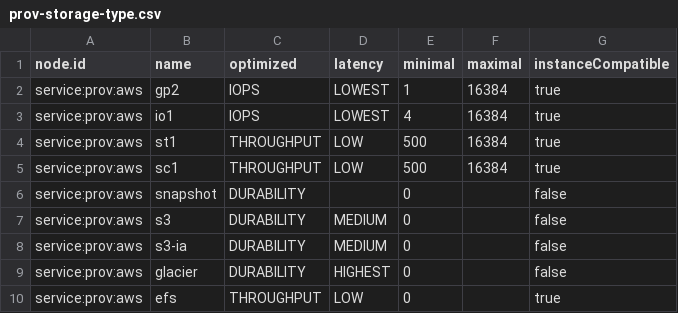
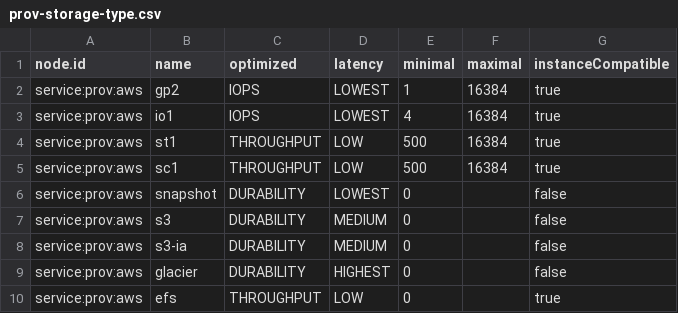
Before and after one commit to ligoj/plugin-prov-aws, a CSV file: src/main/resources/csv/prov-storage-type.csv, drawn as a sheet.

```diff
--- a/src/main/resources/csv/prov-storage-type.csv
+++ b/src/main/resources/csv/prov-storage-type.csv
@@ -5,3 +5,3 @@ service:prov:aws;st1;THROUGHPUT;LOW;500;16384;true
 service:prov:aws;sc1;THROUGHPUT;LOW;500;16384;true
-service:prov:aws;snapshot;DURABILITY;;0;;false
+service:prov:aws;snapshot;DURABILITY;LOWEST;0;;false
 service:prov:aws;s3;DURABILITY;MEDIUM;0;;false
```
Also changed, not shown: src/main/resources/csv/default-enabled-regions.csv, 17 other files.
